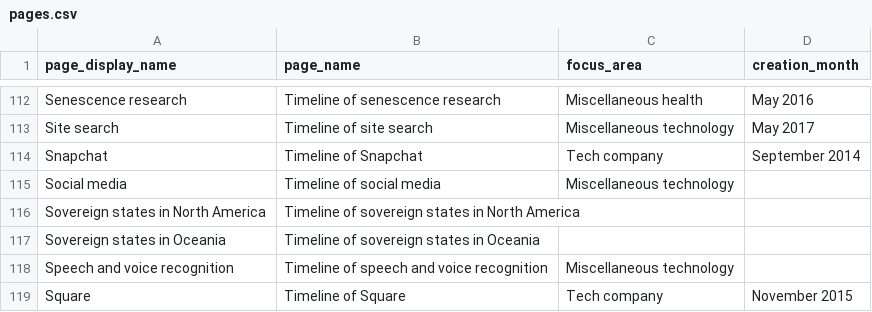
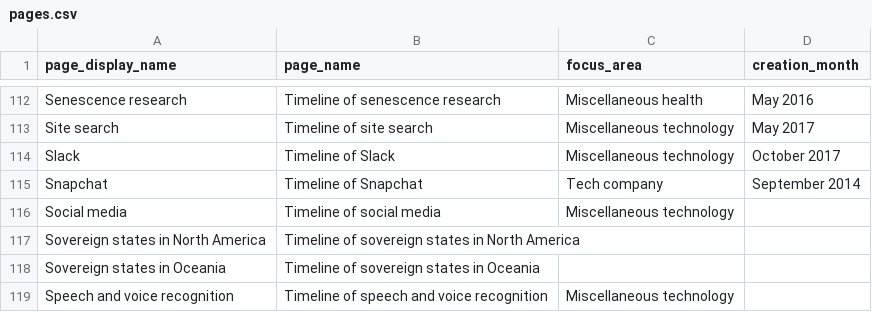
Before and after one commit to riceissa/timelines-wiki-main-page-table, a CSV file: pages.csv, drawn as a sheet; only a part is shown, gaps mark what is left out; the shorter side is filled out with more unchanged rows.

Commit message:
add slack

```diff
--- a/pages.csv
+++ b/pages.csv
@@ -113,2 +113,3 @@ Senescence research,Timeline of senescence research,Miscellaneous health,May 201
 Site search,Timeline of site search,Miscellaneous technology,May 2017
+Slack,Timeline of Slack,Miscellaneous technology,October 2017
 Snapchat,Timeline of Snapchat,Tech company,September 2014
```
